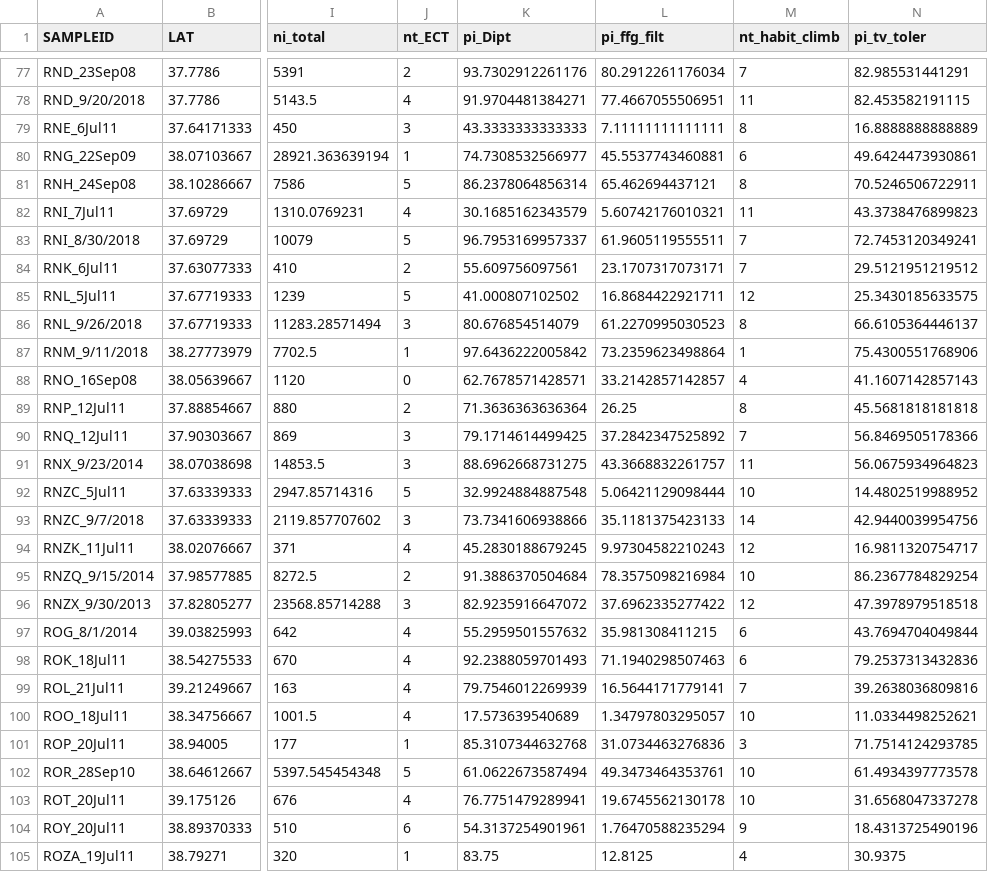
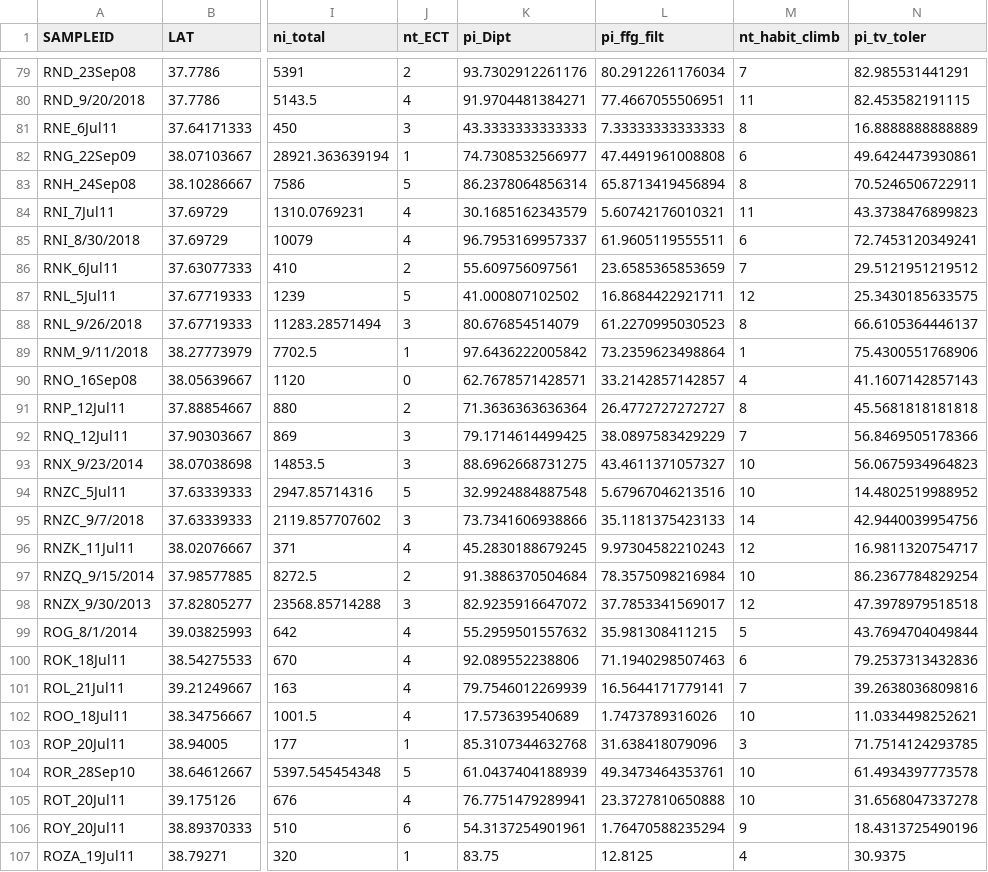
Before and after one commit to Blocktt/IDEMmIBItools, a CSV file: inst/shiny-examples/IEPAtools/Results/results_metval.csv, drawn as a sheet; only a part is shown, gaps mark what is left out; addresses are those after the commit; the diff covers the shown part only; the diff names each change by its address in the sheet, - before the commit and + after, or states it on an @@ line.

```diff
--- a/inst/shiny-examples/IEPAtools/Results/results_metval.csv
+++ b/inst/shiny-examples/IEPAtools/Results/results_metval.csv
-L81 (pi_ffg_filt): 7.11111111111111
+L81 (pi_ffg_filt): 7.33333333333333
-L82 (pi_ffg_filt): 45.5537743460881
+L82 (pi_ffg_filt): 47.4491961008808
-L83 (pi_ffg_filt): 65.462694437121
+L83 (pi_ffg_filt): 65.8713419456894
-J85 (nt_ECT): 5
+J85 (nt_ECT): 4
-M85 (nt_habit_climb): 7
+M85 (nt_habit_climb): 6
-L86 (pi_ffg_filt): 23.1707317073171
+L86 (pi_ffg_filt): 23.6585365853659
-L91 (pi_ffg_filt): 26.25
+L91 (pi_ffg_filt): 26.4772727272727
-L92 (pi_ffg_filt): 37.2842347525892
+L92 (pi_ffg_filt): 38.0897583429229
-L93 (pi_ffg_filt): 43.3668832261757
+L93 (pi_ffg_filt): 43.4611371057327
-M93 (nt_habit_climb): 11
+M93 (nt_habit_climb): 10
-L94 (pi_ffg_filt): 5.06421129098444
+L94 (pi_ffg_filt): 5.67967046213516
-L98 (pi_ffg_filt): 37.6962335277422
+L98 (pi_ffg_filt): 37.7853341569017
-M99 (nt_habit_climb): 6
+M99 (nt_habit_climb): 5
-K100 (pi_Dipt): 92.2388059701493
+K100 (pi_Dipt): 92.089552238806
-L102 (pi_ffg_filt): 1.34797803295057
+L102 (pi_ffg_filt): 1.7473789316026
-L103 (pi_ffg_filt): 31.0734463276836
+L103 (pi_ffg_filt): 31.638418079096
-K104 (pi_Dipt): 61.0622673587494
+K104 (pi_Dipt): 61.0437404188939
-L105 (pi_ffg_filt): 19.6745562130178
+L105 (pi_ffg_filt): 23.3727810650888
```
Also changed, not shown: 2 added rows and 76 edited cells elsewhere in this file, inst/shiny-examples/IEPAtools/Results/results_metsc.csv, 7 other files.
